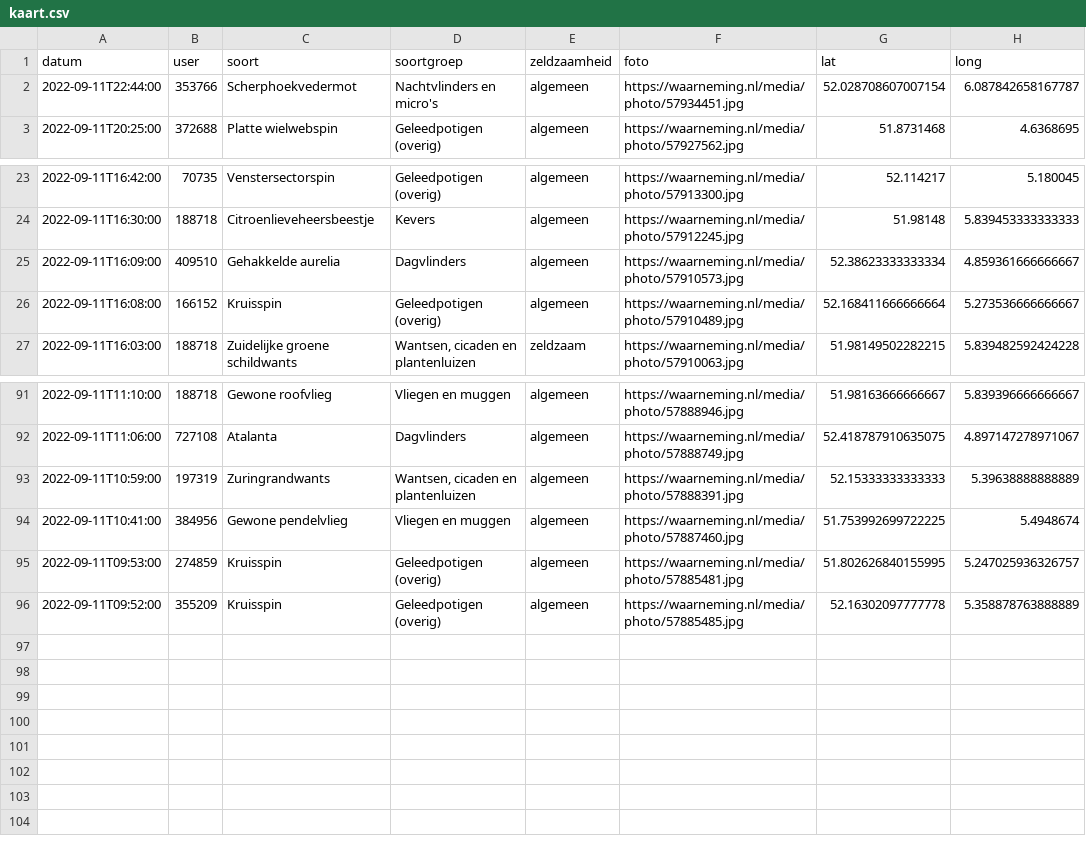
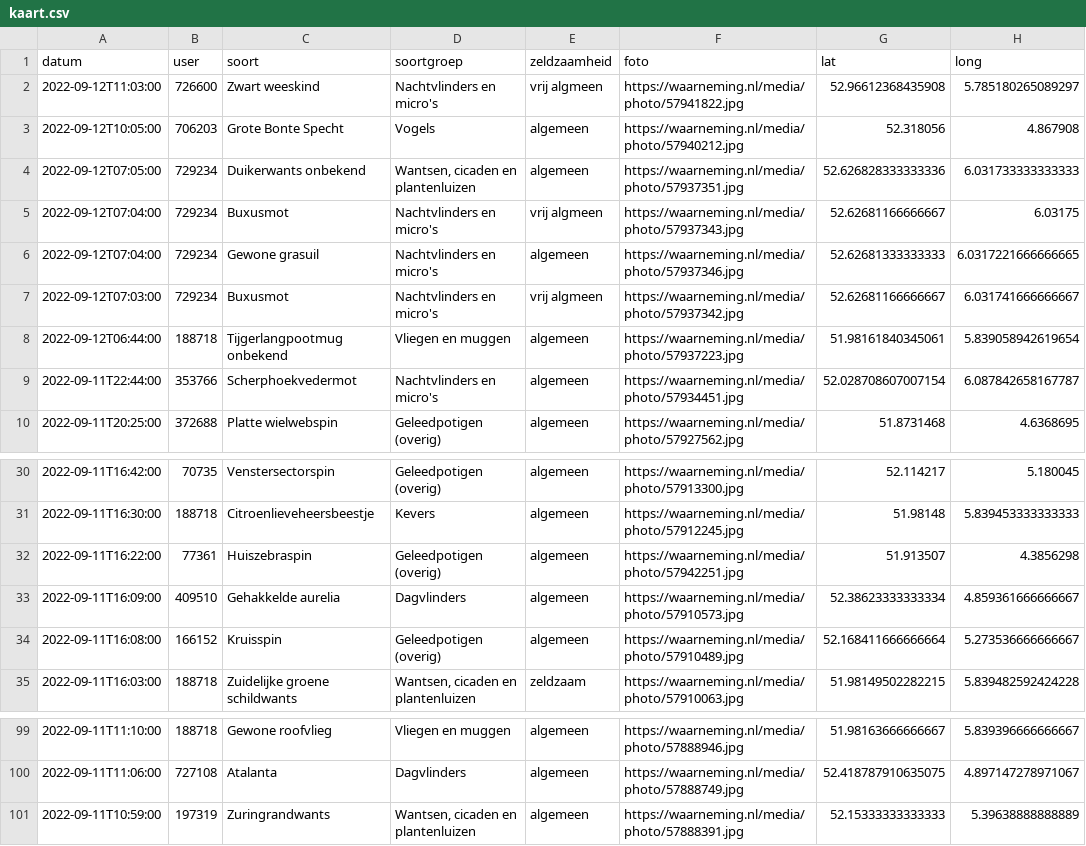
Before and after one commit to erikvangameren/dewildetuin, a CSV file: kaart.csv, drawn as a sheet; only a part is shown, gaps mark what is left out; removed rows and columns are numbered as before the commit, all else as after; the diff names each change by its address in the sheet, - before the commit and + after, or states it on an @@ line.

```diff
--- a/kaart.csv
+++ b/kaart.csv
+row 2: 2022-09-12T11:03:00 | 726600 | Zwart weeskind | Nachtvlinders en micro's | vrij algmeen | https://waarneming.nl/media/photo/57941822.jpg | 52.96612368435908 | 5.785180265089297
+row 3: 2022-09-12T10:05:00 | 706203 | Grote Bonte Specht | Vogels | algemeen | https://waarneming.nl/media/photo/57940212.jpg | 52.318056 | 4.867908
+row 4: 2022-09-12T07:05:00 | 729234 | Duikerwants onbekend | Wantsen, cicaden en plantenluizen | algemeen | https://waarneming.nl/media/photo/57937351.jpg | 52.626828333333336 | 6.031733333333333
+row 5: 2022-09-12T07:04:00 | 729234 | Buxusmot | Nachtvlinders en micro's | vrij algmeen | https://waarneming.nl/media/photo/57937343.jpg | 52.62681166666667 | 6.03175
+row 6: 2022-09-12T07:04:00 | 729234 | Gewone grasuil | Nachtvlinders en micro's | algemeen | https://waarneming.nl/media/photo/57937346.jpg | 52.62681333333333 | 6.0317221666666665
+row 7: 2022-09-12T07:03:00 | 729234 | Buxusmot | Nachtvlinders en micro's | vrij algmeen | https://waarneming.nl/media/photo/57937342.jpg | 52.62681166666667 | 6.031741666666667
+row 8: 2022-09-12T06:44:00 | 188718 | Tijgerlangpootmug onbekend | Vliegen en muggen | algemeen | https://waarneming.nl/media/photo/57937223.jpg | 51.98161840345061 | 5.839058942619654
+row 32: 2022-09-11T16:22:00 | 77361 | Huiszebraspin | Geleedpotigen (overig) | algemeen | https://waarneming.nl/media/photo/57942251.jpg | 51.913507 | 4.3856298
-row 94: 2022-09-11T10:41:00 | 384956 | Gewone pendelvlieg | Vliegen en muggen | algemeen | https://waarneming.nl/media/photo/57887460.jpg | 51.753992699722225 | 5.4948674
-row 95: 2022-09-11T09:53:00 | 274859 | Kruisspin | Geleedpotigen (overig) | algemeen | https://waarneming.nl/media/photo/57885481.jpg | 51.802626840155995 | 5.247025936326757
-row 96: 2022-09-11T09:52:00 | 355209 | Kruisspin | Geleedpotigen (overig) | algemeen | https://waarneming.nl/media/photo/57885485.jpg | 52.16302097777778 | 5.358878763888889
```
